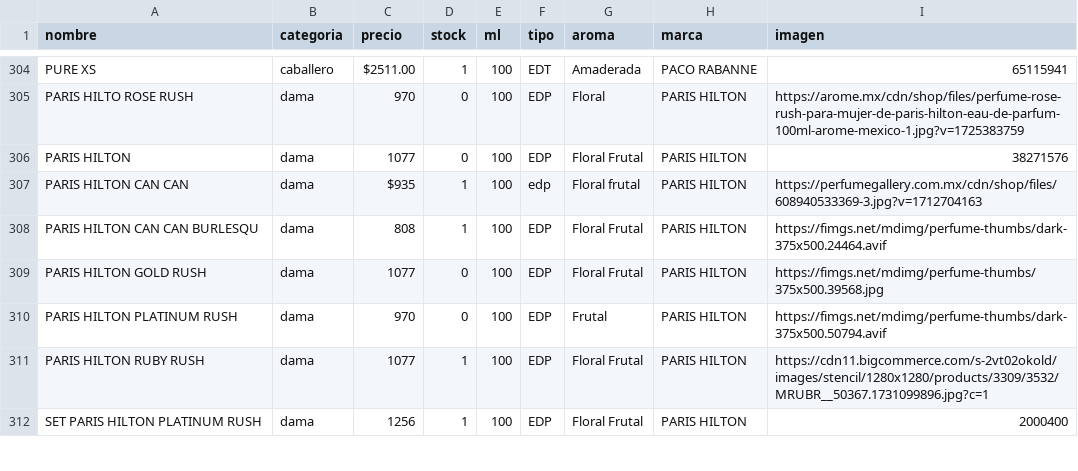
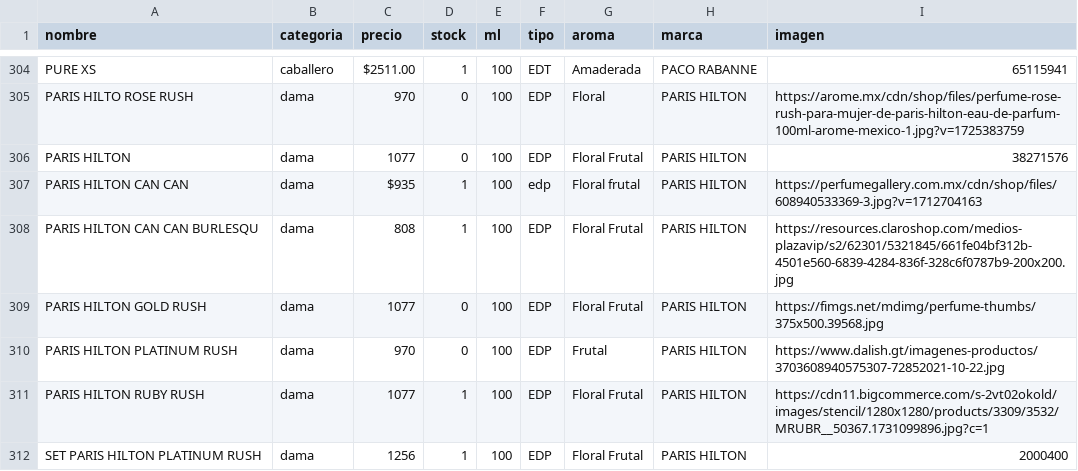
Before and after one commit to credilandia/credilandia.github.io, a CSV file: perfumes.csv, drawn as a sheet; only a part is shown, gaps mark what is left out; the diff covers the shown part only.

Commit message:
Update perfumes.csv

```diff
--- a/perfumes.csv
+++ b/perfumes.csv
@@ -308,4 +308,4 @@ PARIS HILTON CAN CAN,dama,$935,1,100,edp,Floral frutal,PARIS HILTON,"https://per
-PARIS HILTON CAN CAN BURLESQU,dama,808,1,100,EDP,Floral Frutal,PARIS HILTON,"https://fimgs.net/mdimg/perfume-thumbs/dark-375x500.24464.avif	"
+PARIS HILTON CAN CAN BURLESQU,dama,808,1,100,EDP,Floral Frutal,PARIS HILTON,https://resources.claroshop.com/medios-plazavip/s2/62301/5321845/661fe04bf312b-4501e560-6839-4284-836f-328c6f0787b9-200x200.jpg
 PARIS HILTON GOLD RUSH,dama,1077,0,100,EDP,Floral Frutal,PARIS HILTON,https://fimgs.net/mdimg/perfume-thumbs/375x500.39568.jpg
-PARIS HILTON PLATINUM RUSH,dama,970,0,100,EDP,Frutal,PARIS HILTON,"https://fimgs.net/mdimg/perfume-thumbs/dark-375x500.50794.avif	"
+PARIS HILTON PLATINUM RUSH,dama,970,0,100,EDP,Frutal,PARIS HILTON,https://www.dalish.gt/imagenes-productos/3703608940575307-72852021-10-22.jpg
 PARIS HILTON RUBY RUSH,dama,1077,1,100,EDP,Floral Frutal,PARIS HILTON,https://cdn11.bigcommerce.com/s-2vt02okold/images/stencil/1280x1280/products/3309/3532/MRUBR__50367.1731099896.jpg?c=1
```
Also changed, not shown: 6 edited cells elsewhere in this file.
